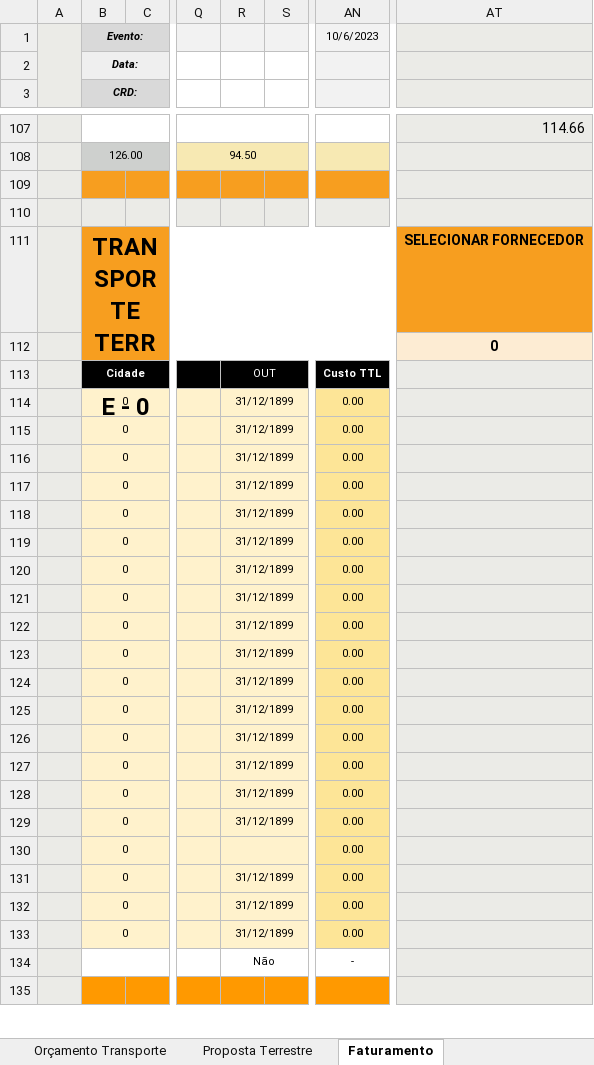
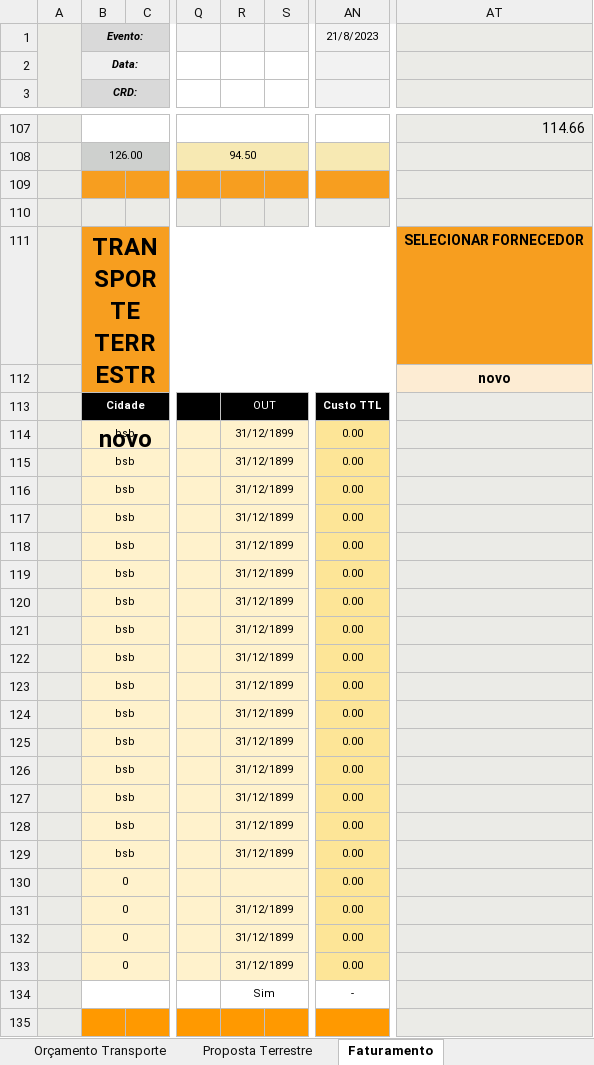
Before and after one commit to kelvimguidini/smart-app, an Excel workbook: Docs/SMART - CBF PROGRAMADOR..xlsx, sheet Faturamento, drawn as a sheet; only a part is shown, gaps mark what is left out; values as stored, in another font and other column widths than the file's, no borders; charts and pictures and conditional formats not drawn; the diff covers the shown part only; the diff names each change by its address in the sheet, - before the commit and + after, or states it on an @@ line.

```diff
--- a/Docs/SMART - CBF PROGRAMADOR..xlsx (sheet Faturamento)
+++ b/Docs/SMART - CBF PROGRAMADOR..xlsx (sheet Faturamento)
-AN1: 10/6/2023
+AN1: 21/8/2023
-B111: TRANSPORTE TERRESTRE - 0
+B111: TRANSPORTE TERRESTRE - novo
-AT112: 0
+AT112: novo
-B114:B129: 0
+B114:B129: bsb
-R134: Não
+R134: Sim
```
Also changed, not shown: 1 edited cell elsewhere in this sheet, sheet DADOS, formulas that keep their value, charts or pictures, 7 other files.
